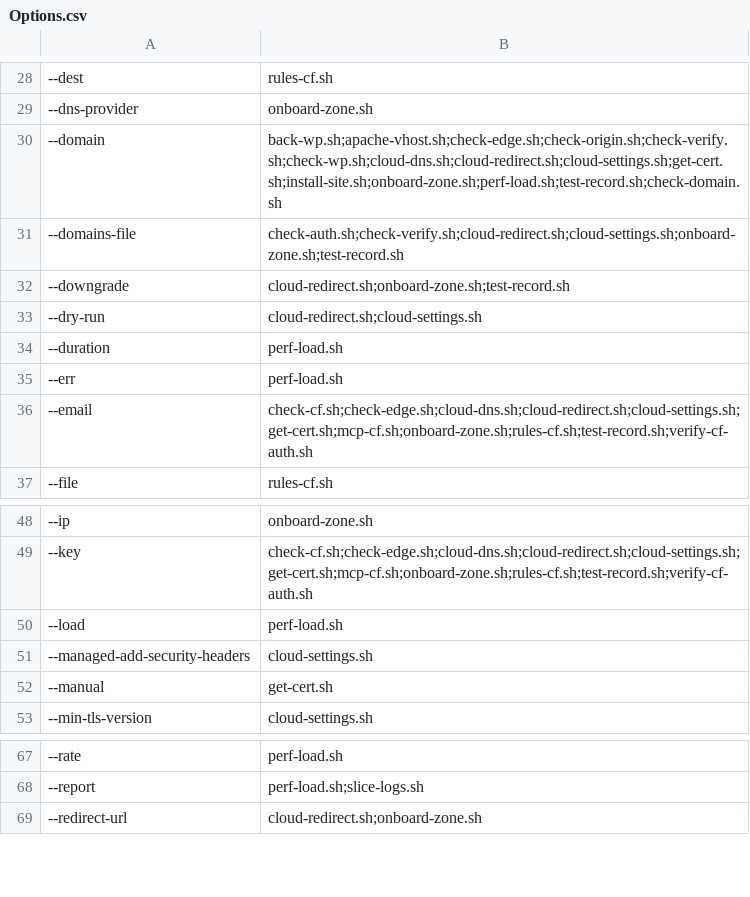
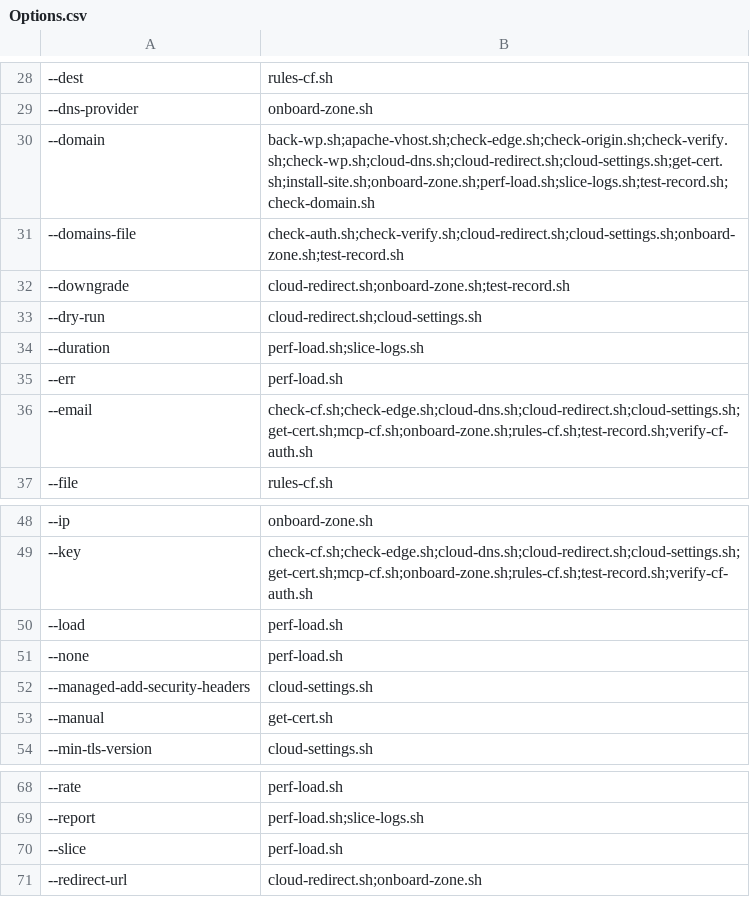
Before and after one commit to fear-ai/multiwp, a CSV file: scripts/Options.csv, drawn as a sheet; only a part is shown, gaps mark what is left out; the diff names each change by its address in the sheet, - before the commit and + after, or states it on an @@ line.

Commit message:
More better scripts

```diff
--- a/scripts/Options.csv
+++ b/scripts/Options.csv
-B30: back-wp.sh;apache-vhost.sh;check-edge.sh;check-origin.sh;check-verify.sh;check-wp.sh;cloud-dns.sh;cloud-redirect.sh;cloud-settings.sh;get-cert.sh;install-site.sh;onboard-zone.sh;perf-load.sh;test-record.sh;check-domain.sh
+B30: back-wp.sh;apache-vhost.sh;check-edge.sh;check-origin.sh;check-verify.sh;check-wp.sh;cloud-dns.sh;cloud-redirect.sh;cloud-settings.sh;get-cert.sh;install-site.sh;onboard-zone.sh;perf-load.sh;slice-logs.sh;test-record.sh;check-domain.sh
-B34: perf-load.sh
+B34: perf-load.sh;slice-logs.sh
+row 51: --none | perf-load.sh
+row 70: --slice | perf-load.sh
```
Also changed, not shown: 14 other files.
